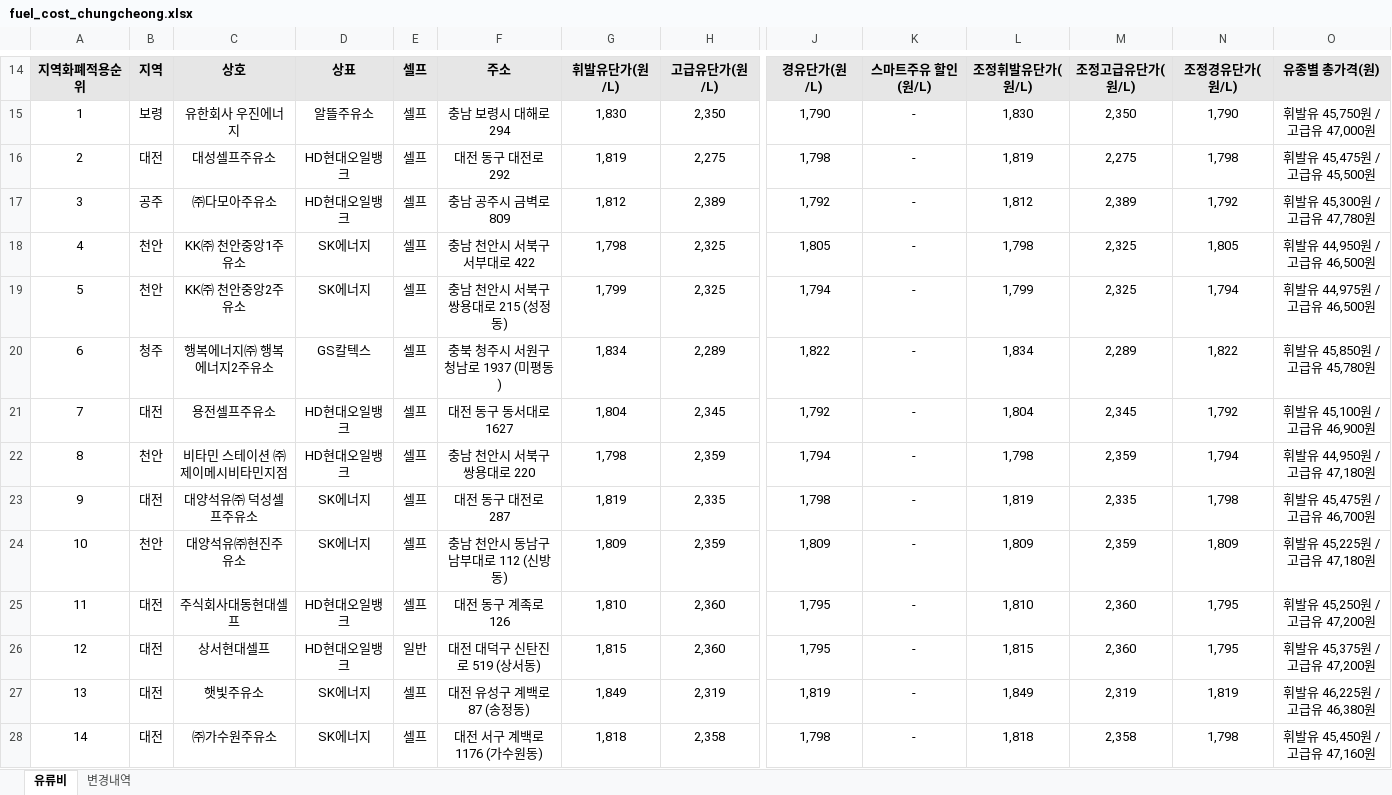
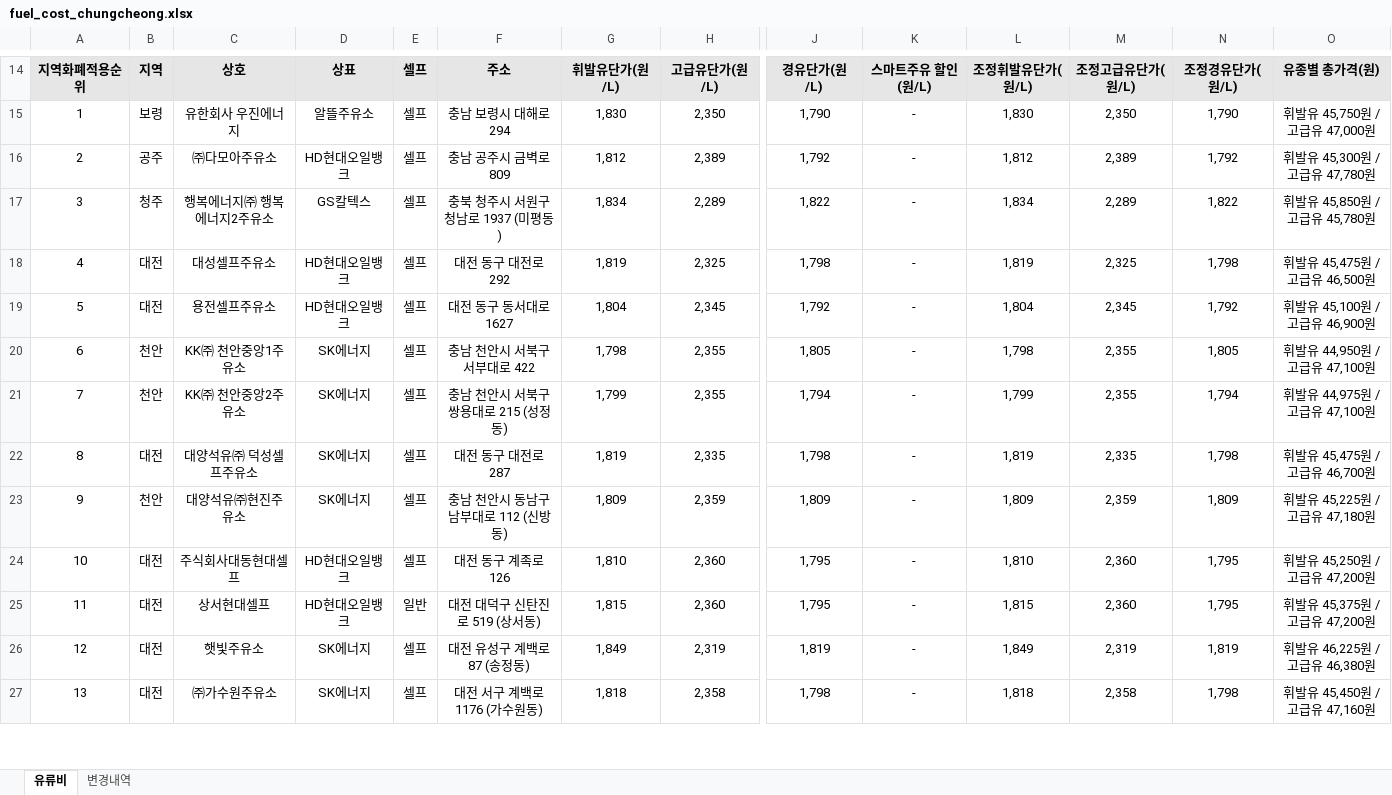
Before and after one commit to krwizxp/fcupdater, an Excel workbook: fuel_cost_chungcheong.xlsx, sheet 유류비, drawn as a sheet; only a part is shown, gaps mark what is left out; values as stored, in another font and other column widths than the file's, no borders; removed rows and columns are numbered as before the commit, all else as after; rows hold the shown columns only; the diff covers the shown part only; the diff names each change by its address in the sheet, - before the commit and + after, or states it on an @@ line.

Commit message:
Fix negative half rounding in fuel totals and refresh workbook

```diff
--- a/fuel_cost_chungcheong.xlsx (sheet 유류비)
+++ b/fuel_cost_chungcheong.xlsx (sheet 유류비)
-row 16: 2 | 대전 | 대성셀프주유소 | HD현대오일뱅크 | 셀프 | 대전 동구 대전로 292 | 1,819 | 2,275 | 1,798 | - | 1,819 | 2,275 | 1,798 | 휘발유 45,475원 / 고급유 45,500원
-A16: 3
+A16: 2
-row 18: 4 | 천안 | KK㈜ 천안중앙1주유소 | SK에너지 | 셀프 | 충남 천안시 서북구 서부대로 422 | 1,798 | 2,325 | 1,805 | - | 1,798 | 2,325 | 1,805 | 휘발유 44,950원 / 고급유 46,500원
-row 19: 5 | 천안 | KK㈜ 천안중앙2주유소 | SK에너지 | 셀프 | 충남 천안시 서북구 쌍용대로 215 (성정동) | 1,799 | 2,325 | 1,794 | - | 1,799 | 2,325 | 1,794 | 휘발유 44,975원 / 고급유 46,500원
-A17: 6
+A17: 3
+row 18: 4 | 대전 | 대성셀프주유소 | HD현대오일뱅크 | 셀프 | 대전 동구 대전로 292 | 1,819 | 2,325 | 1,798 | - | 1,819 | 2,325 | 1,798 | 휘발유 45,475원 / 고급유 46,500원
-A19: 7
+A19: 5
-row 22: 8 | 천안 | 비타민 스테이션 ㈜제이메시비타민지점 | HD현대오일뱅크 | 셀프 | 충남 천안시 서북구 쌍용대로 220 | 1,798 | 2,359 | 1,794 | - | 1,798 | 2,359 | 1,794 | 휘발유 44,950원 / 고급유 47,180원
+row 20: 6 | 천안 | KK㈜ 천안중앙1주유소 | SK에너지 | 셀프 | 충남 천안시 서북구 서부대로 422 | 1,798 | 2,355 | 1,805 | - | 1,798 | 2,355 | 1,805 | 휘발유 44,950원 / 고급유 47,100원
+row 21: 7 | 천안 | KK㈜ 천안중앙2주유소 | SK에너지 | 셀프 | 충남 천안시 서북구 쌍용대로 215 (성정동) | 1,799 | 2,355 | 1,794 | - | 1,799 | 2,355 | 1,794 | 휘발유 44,975원 / 고급유 47,100원
-A22: 9
+A22: 8
-A23: 10
+A23: 9
-A24: 11
+A24: 10
-A25: 12
+A25: 11
-A26: 13
+A26: 12
-A27: 14
+A27: 13
```
Also changed, not shown: 33 added rows, 32 removed rows and 98 edited cells elsewhere in this sheet, sheet 변경내역, formulas that keep their value, 5 other files.
